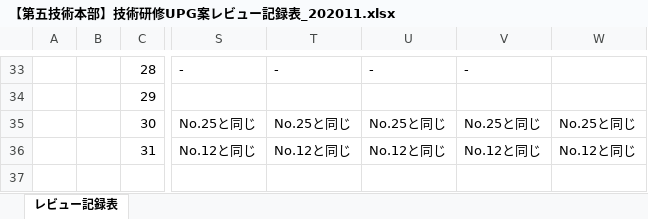
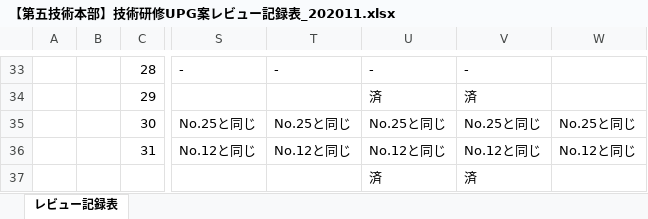
Before and after one commit to hirane/wiss1tool, an Excel workbook: document/【第五技術本部】技術研修UPG案レビュー記録表_202011.xlsx, sheet レビュー記録表, drawn as a sheet; only a part is shown, gaps mark what is left out; values as stored, in another font and other column widths than the file's, no borders; the diff covers the shown part only; the diff names each change by its address in the sheet, - before the commit and + after, or states it on an @@ line.

```diff
--- a/document/【第五技術本部】技術研修UPG案レビュー記録表_202011.xlsx (sheet レビュー記録表)
+++ b/document/【第五技術本部】技術研修UPG案レビュー記録表_202011.xlsx (sheet レビュー記録表)
-U34: (empty)
+U34: 済
-V34: (empty)
+V34: 済
-U37: (empty)
+U37: 済
-V37: (empty)
+V37: 済
```
Also changed, not shown: 30 edited cells elsewhere in this sheet, 2 other files.
